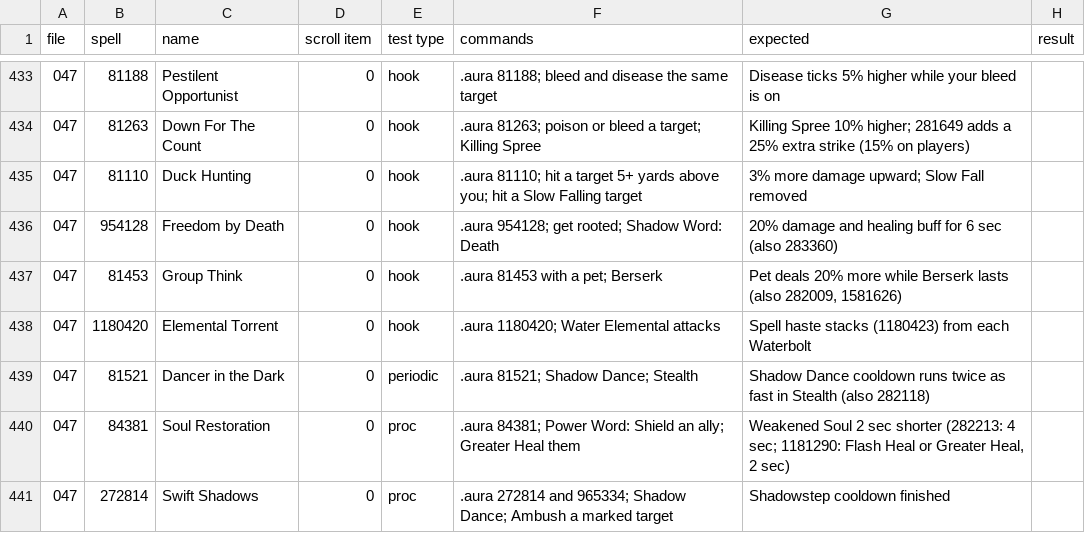
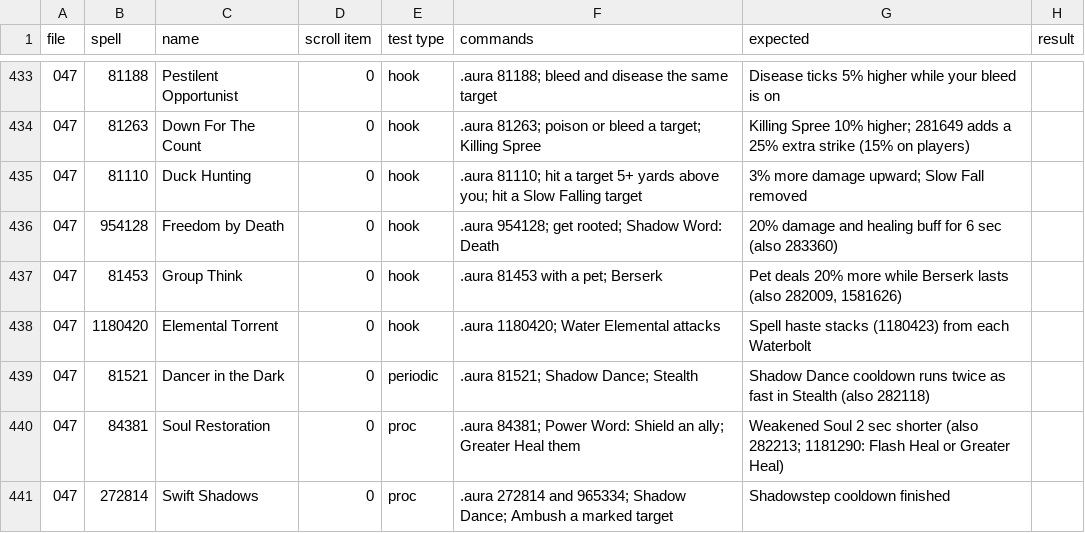
Before and after one commit to JaTynan/coa-wildcard-mystic, a CSV file: enchants/test-checklist.csv, drawn as a sheet; only a part is shown, gaps mark what is left out; the diff names each change by its address in the sheet, - before the commit and + after, or states it on an @@ line.

```diff
--- a/enchants/test-checklist.csv
+++ b/enchants/test-checklist.csv
-G440 (expected): …sec shorter (282213: 4 sec; 1181290: Flash Heal or Greater Heal, 2 sec)
+G440 (expected): …sec shorter (also 282213; 1181290: Flash Heal or Greater Heal)
```
Also changed, not shown: enchants/legendary-history.csv, 8 other files.
